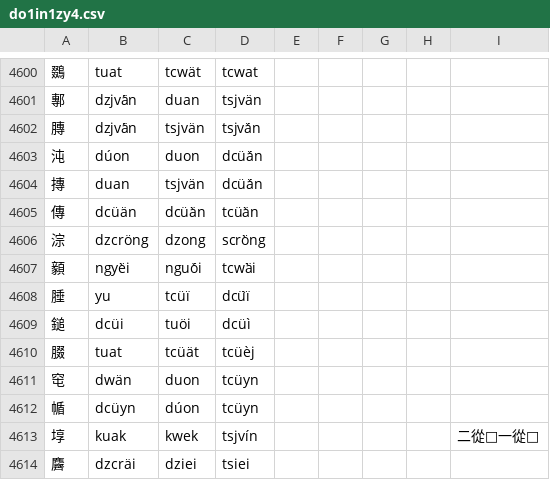
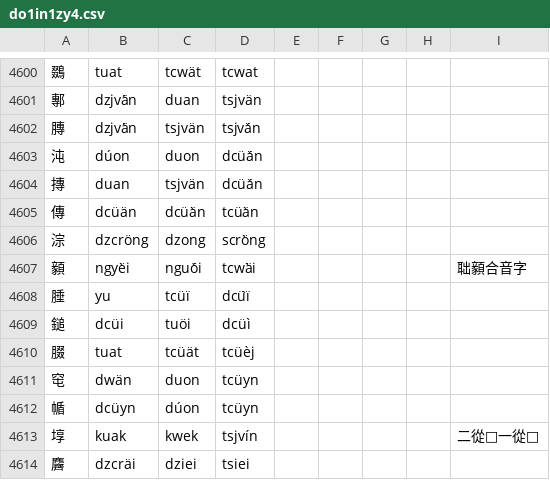
Before and after one commit to uliloewi/zhong1gu3li3in1, a CSV file: zhongguliin/do1in1zy4.csv, drawn as a sheet; only a part is shown, gaps mark what is left out.

Commit message:
顡讀知合二皆去是聉顡合音字

```diff
--- a/zhongguliin/do1in1zy4.csv
+++ b/zhongguliin/do1in1zy4.csv
@@ -4606,3 +4606,3 @@
 淙,dzcröng,dzong,scrö̀ng,,,,,
-顡,ngyë̀i,nguö́i,tcwä̀i,,,,,
+顡,ngyë̀i,nguö́i,tcwä̀i,,,,,聉顡合音字
 腄,yu,tcüï,dcüï̀,,,,,
```
